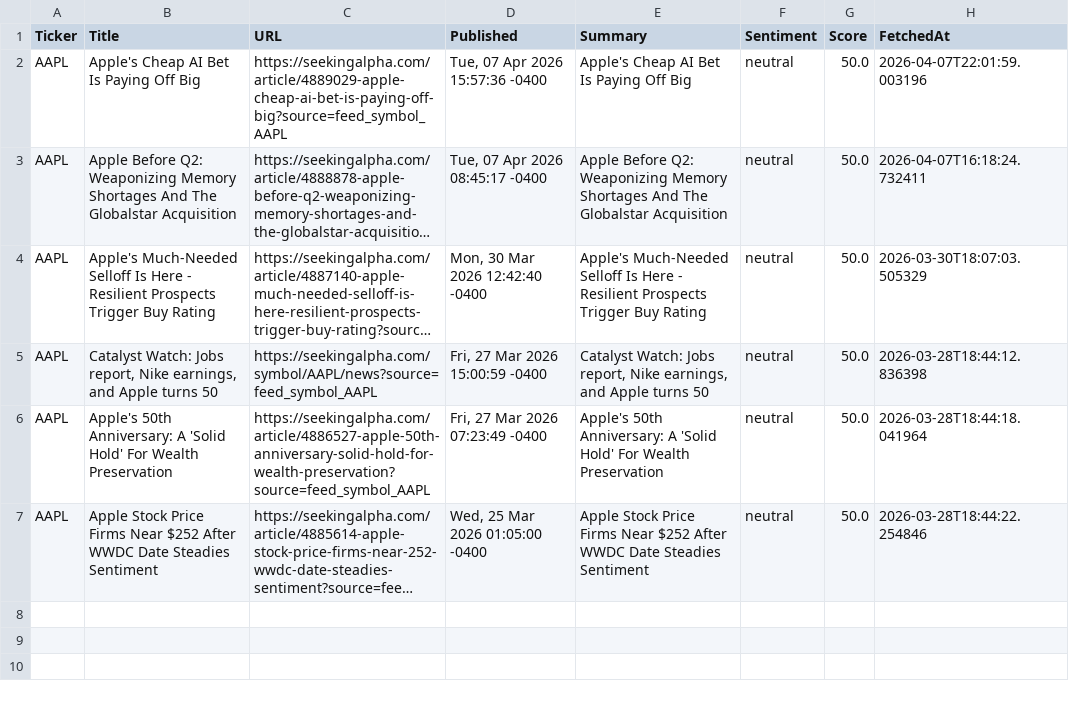
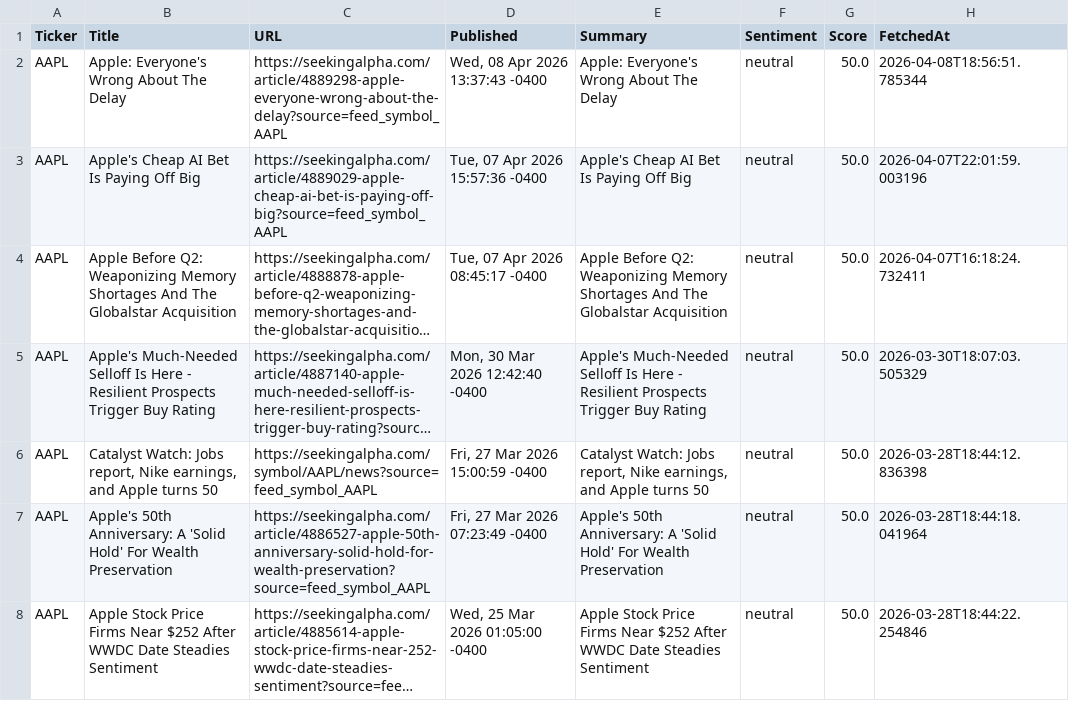
Before and after one commit to timursk99-ai/news-pipeline, a CSV file: news_AAPL.csv, drawn as a sheet; long unchanged cells end in …; the diff names each change by its address in the sheet, - before the commit and + after, or states it on an @@ line.

```diff
--- a/news_AAPL.csv
+++ b/news_AAPL.csv
+row 2: AAPL | Apple: Everyone's Wrong About The Delay | https://seekingalpha.com/article/4889298-apple-everyone-wrong-about-the-delay?source=feed_symbol_AAPL | Wed, 08 Apr 2026 13:37:43 -0400 | Apple: Everyone's Wrong About The Delay | neutral | 50.0 | 2026-04-08T18:56:51.785344
```
Also changed, not shown: news_MSFT.csv.
